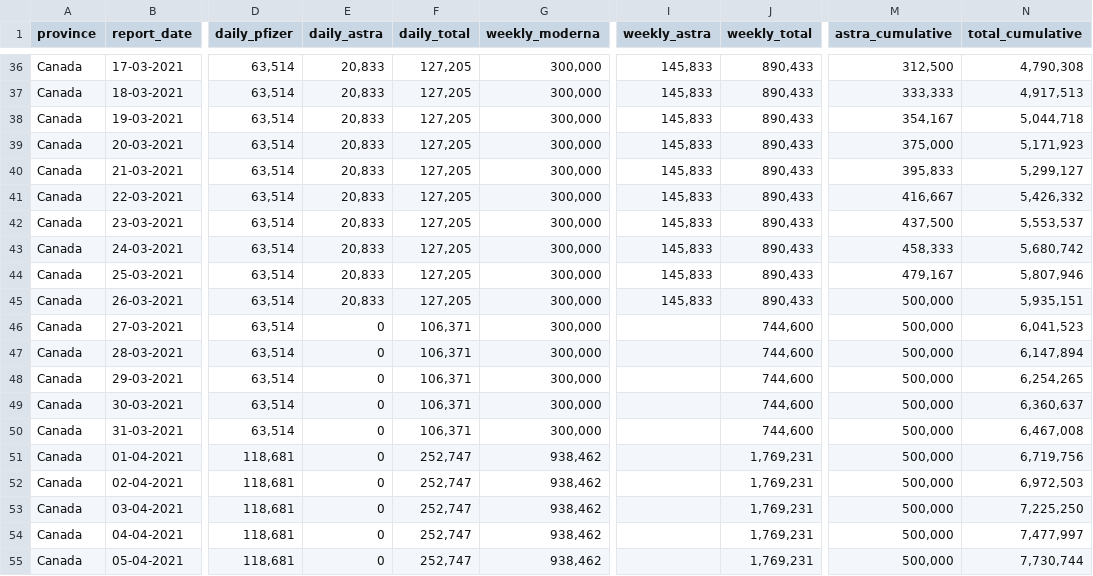
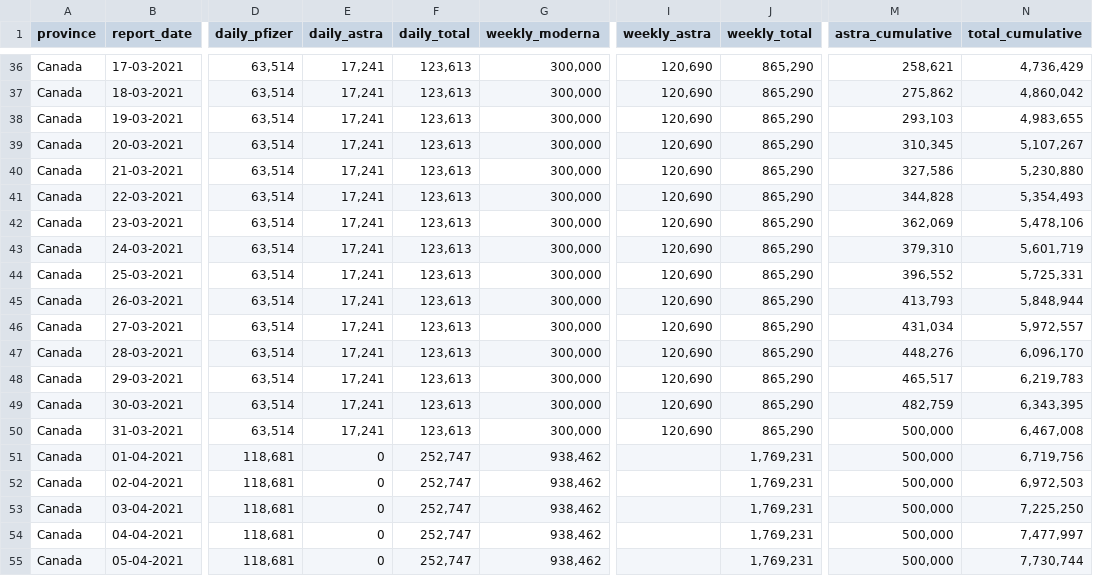
Before and after one commit to sitrucp/covid_canada_vaccinations, a CSV file: forecast.csv, drawn as a sheet; only a part is shown, gaps mark what is left out; the diff covers the shown part only; the diff names each change by its address in the sheet, - before the commit and + after, or states it on an @@ line.

```diff
--- a/forecast.csv
+++ b/forecast.csv
-E36:E45 (daily_astra): 20,833
+E36:E45 (daily_astra): 17,241
-F36:F45 (daily_total): 127,205
+F36:F45 (daily_total): 123,613
-I36:I45 (weekly_astra): 145,833
+I36:I45 (weekly_astra): 120,690
-J36:J45 (weekly_total): 890,433
+J36:J45 (weekly_total): 865,290
-M36 (astra_cumulative): 312,500
+M36 (astra_cumulative): 258,621
-N36 (total_cumulative): 4,790,308
+N36 (total_cumulative): 4,736,429
-M37 (astra_cumulative): 333,333
+M37 (astra_cumulative): 275,862
-N37 (total_cumulative): 4,917,513
+N37 (total_cumulative): 4,860,042
-M38 (astra_cumulative): 354,167
+M38 (astra_cumulative): 293,103
-N38 (total_cumulative): 5,044,718
+N38 (total_cumulative): 4,983,655
-M39 (astra_cumulative): 375,000
+M39 (astra_cumulative): 310,345
-N39 (total_cumulative): 5,171,923
+N39 (total_cumulative): 5,107,267
-M40 (astra_cumulative): 395,833
+M40 (astra_cumulative): 327,586
-N40 (total_cumulative): 5,299,127
+N40 (total_cumulative): 5,230,880
-M41 (astra_cumulative): 416,667
+M41 (astra_cumulative): 344,828
-N41 (total_cumulative): 5,426,332
+N41 (total_cumulative): 5,354,493
-M42 (astra_cumulative): 437,500
+M42 (astra_cumulative): 362,069
-N42 (total_cumulative): 5,553,537
+N42 (total_cumulative): 5,478,106
-M43 (astra_cumulative): 458,333
+M43 (astra_cumulative): 379,310
-N43 (total_cumulative): 5,680,742
+N43 (total_cumulative): 5,601,719
-M44 (astra_cumulative): 479,167
+M44 (astra_cumulative): 396,552
-N44 (total_cumulative): 5,807,946
+N44 (total_cumulative): 5,725,331
-M45 (astra_cumulative): 500,000
+M45 (astra_cumulative): 413,793
-N45 (total_cumulative): 5,935,151
+N45 (total_cumulative): 5,848,944
-E46:E50 (daily_astra): 0
+E46:E50 (daily_astra): 17,241
-F46:F50 (daily_total): 106,371
+F46:F50 (daily_total): 123,613
-I46:I50 (weekly_astra): (empty)
+I46:I50 (weekly_astra): 120,690
-J46:J50 (weekly_total): 744,600
+J46:J50 (weekly_total): 865,290
-M46 (astra_cumulative): 500,000
+M46 (astra_cumulative): 431,034
-N46 (total_cumulative): 6,041,523
+N46 (total_cumulative): 5,972,557
-M47 (astra_cumulative): 500,000
+M47 (astra_cumulative): 448,276
-N47 (total_cumulative): 6,147,894
+N47 (total_cumulative): 6,096,170
-M48 (astra_cumulative): 500,000
+M48 (astra_cumulative): 465,517
-N48 (total_cumulative): 6,254,265
+N48 (total_cumulative): 6,219,783
-M49 (astra_cumulative): 500,000
+M49 (astra_cumulative): 482,759
-N49 (total_cumulative): 6,360,637
+N49 (total_cumulative): 6,343,395
```
Also changed, not shown: 84 edited cells elsewhere in this file, 1 other file.
